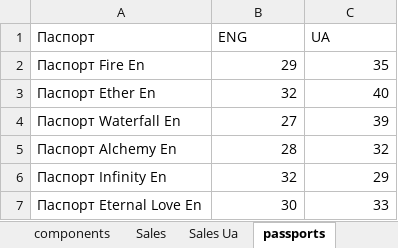
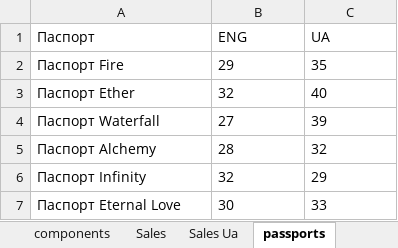
Before and after one commit to titoan/DiviyaSkladBot, an Excel workbook: data/dataTable.xlsx, sheet passports, drawn as a sheet; values as stored, in another font and other column widths than the file's, no borders; the diff names each change by its address in the sheet, - before the commit and + after, or states it on an @@ line.

```diff
--- a/data/dataTable.xlsx (sheet passports)
+++ b/data/dataTable.xlsx (sheet passports)
-A2 (Паспорт): Паспорт Fire En
+A2 (Паспорт): Паспорт Fire
-B2:C7 alignment: right
+B2:C7 alignment: left
-A3 (Паспорт): Паспорт Ether En
+A3 (Паспорт): Паспорт Ether
-A4 (Паспорт): Паспорт Waterfall En
+A4 (Паспорт): Паспорт Waterfall
-A5 (Паспорт): Паспорт Alchemy En
+A5 (Паспорт): Паспорт Alchemy
-A6 (Паспорт): Паспорт Infinity En
+A6 (Паспорт): Паспорт Infinity
-A7 (Паспорт): Паспорт Eternal Love En
+A7 (Паспорт): Паспорт Eternal Love
```
Also changed, not shown: sheet ready_to_sale, sheet components, sheet Sales, sheet tubes, sheet chain_tubes, sheet Sales Ua, 1 other file.
